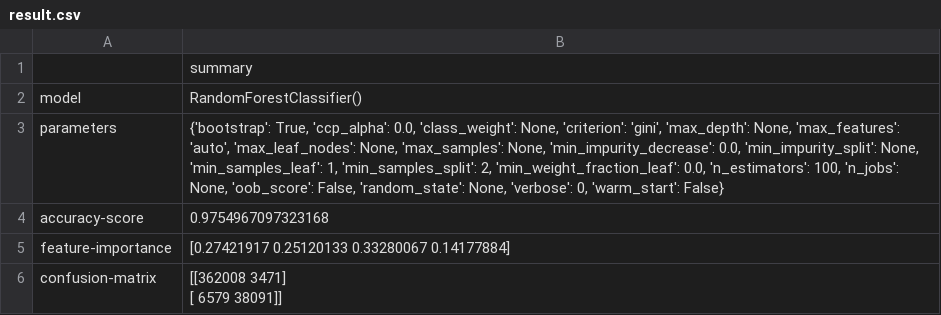
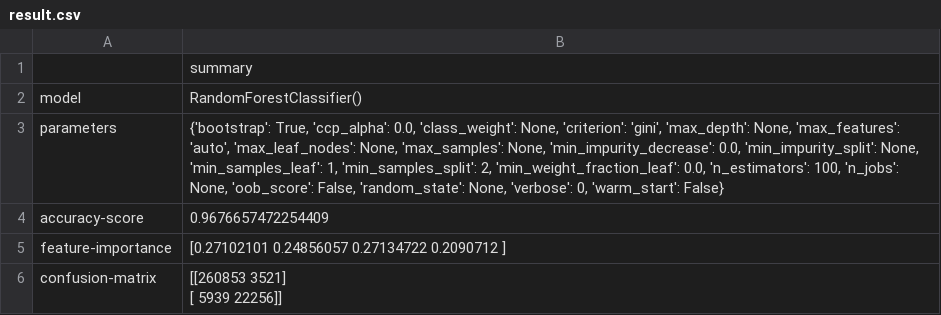
Before and after one commit to realnerdc0re/BSc-e1027075, a CSV file: logs-rpi/result.csv, drawn as a sheet.

```diff
--- a/logs-rpi/result.csv
+++ b/logs-rpi/result.csv
@@ -3,5 +3,5 @@ model,RandomForestClassifier()
 parameters,"{'bootstrap': True, 'ccp_alpha': 0.0, 'class_weight': None, 'criterion': 'gini', 'max_depth': None, 'max_features': 'auto', 'max_leaf_nodes': None, 'max_samples': None, 'min_impurity_decrease': 0.0, 'min_impurity_split': None, 'min_samples_leaf': 1, 'min_samples_split': 2, 'min_weight_fraction_leaf': 0.0, 'n_estimators': 100, 'n_jobs': None, 'oob_score': False, 'random_state': None, 'verbose': 0, 'warm_start': False}"
-accuracy-score,0.9754967097323168
-feature-importance,[0.27421917 0.25120133 0.33280067 0.14177884]
-confusion-matrix,"[[362008   3471]
- [  6579  38091]]"
+accuracy-score,0.9676657472254409
+feature-importance,[0.27102101 0.24856057 0.27134722 0.2090712 ]
+confusion-matrix,"[[260853   3521]
+ [  5939  22256]]"
```
Also changed, not shown: 3 other files.
